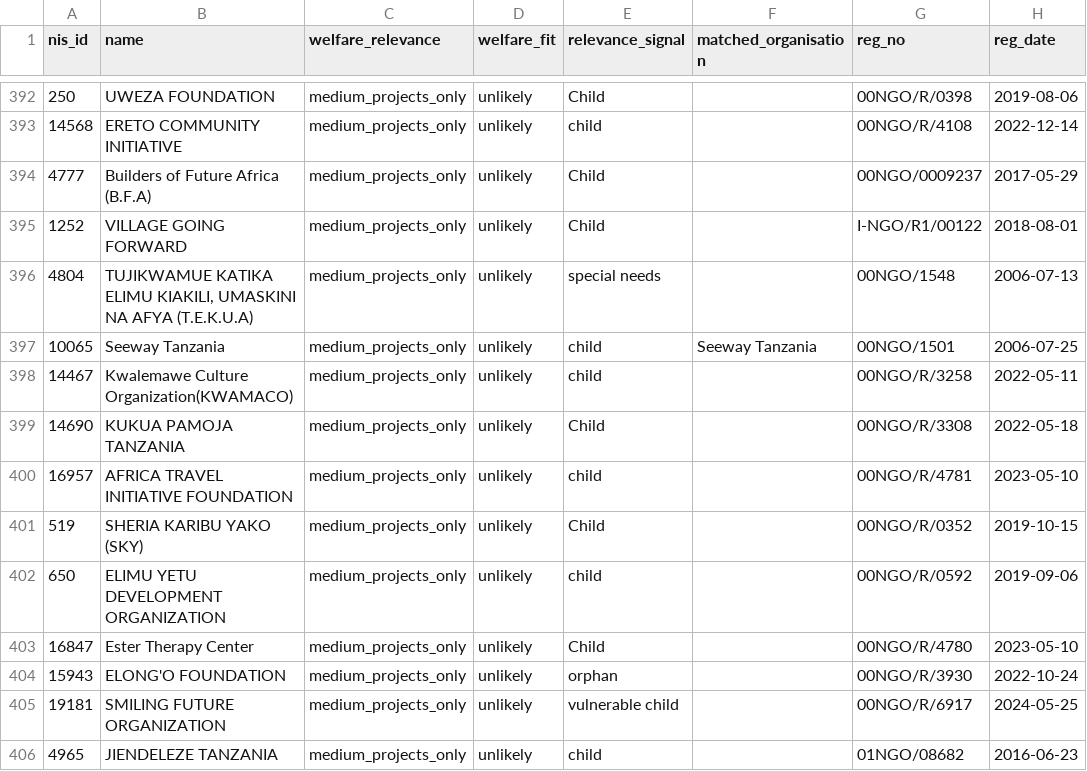
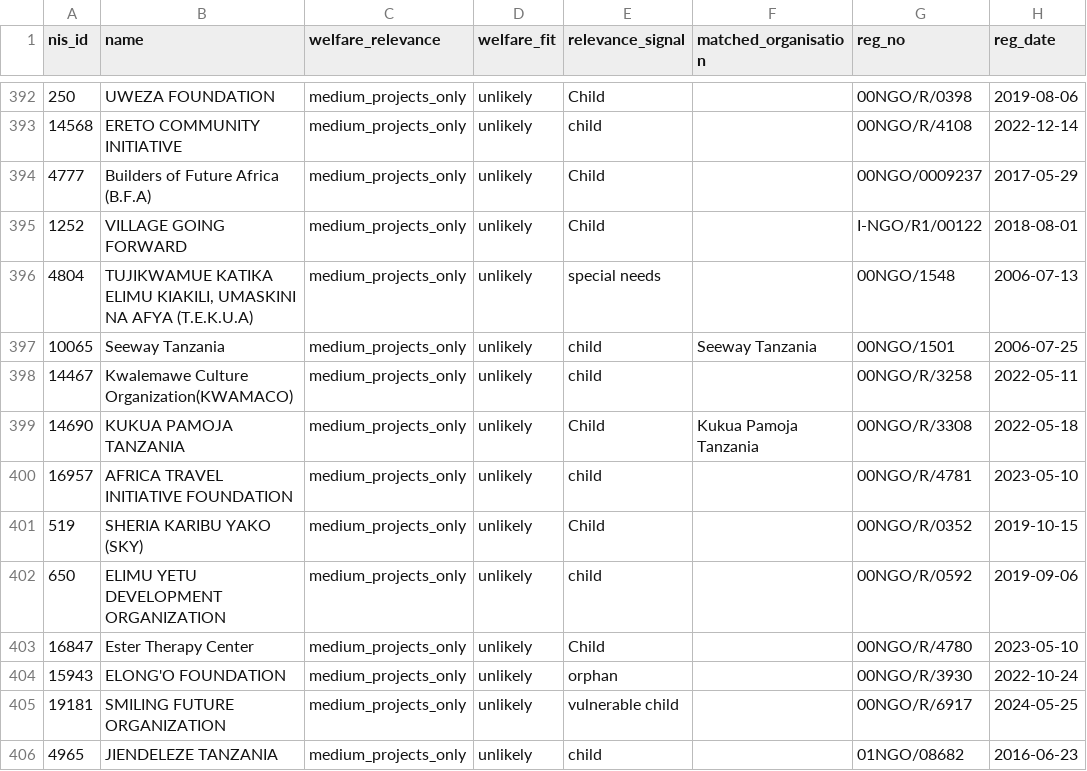
Before and after one commit to Nehemia-joh/Agenticmarketing, a TSV file: data/interim/welfare-leads/ngo_register_catchment.tsv, drawn as a sheet; only a part is shown, gaps mark what is left out; the diff names each change by its address in the sheet, - before the commit and + after, or states it on an @@ line.

```diff
--- a/data/interim/welfare-leads/ngo_register_catchment.tsv
+++ b/data/interim/welfare-leads/ngo_register_catchment.tsv
-F399 (matched_organisation): (empty)
+F399 (matched_organisation): Kukua Pamoja Tanzania
```
Also changed, not shown: 12 other files.
